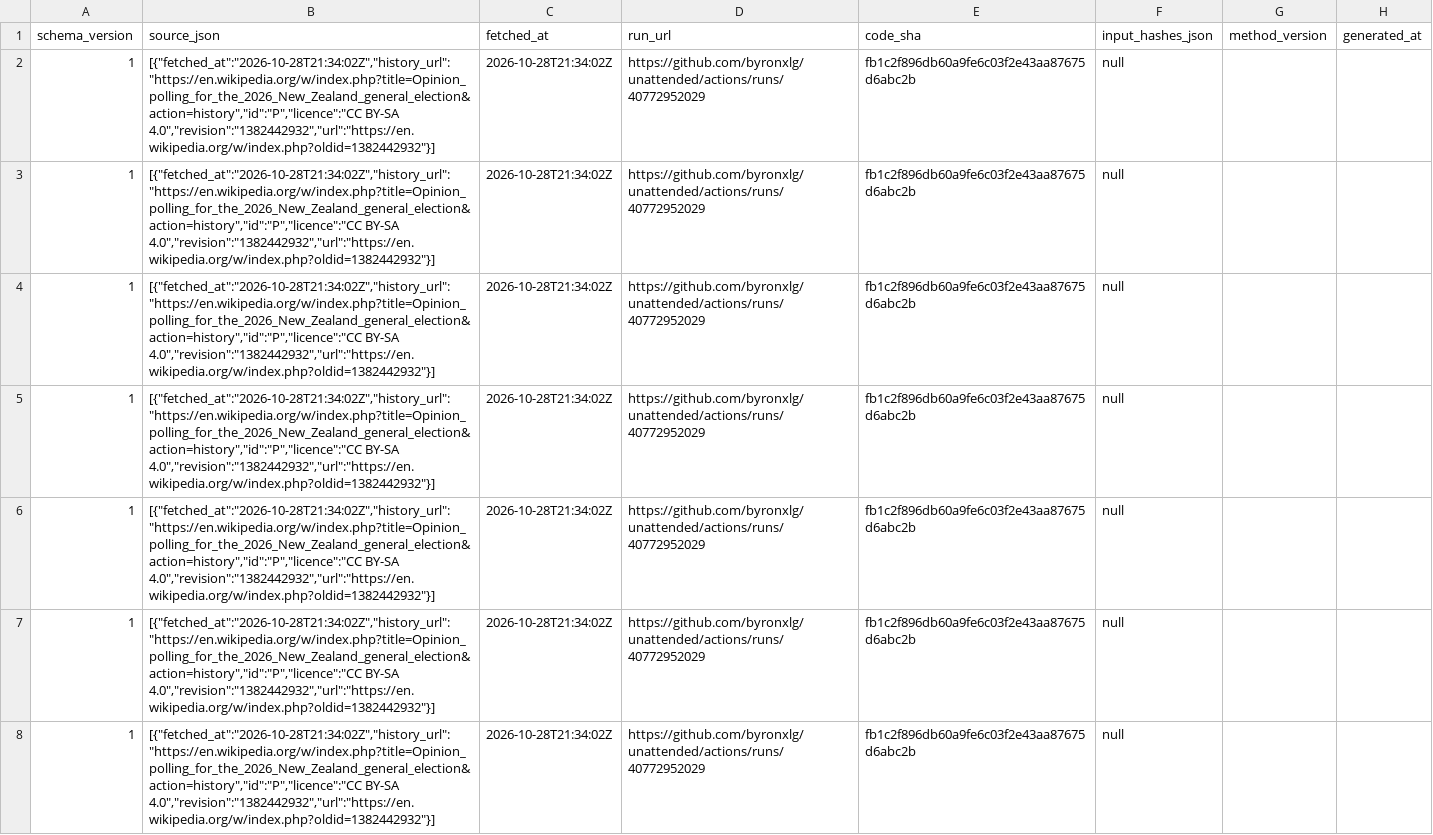
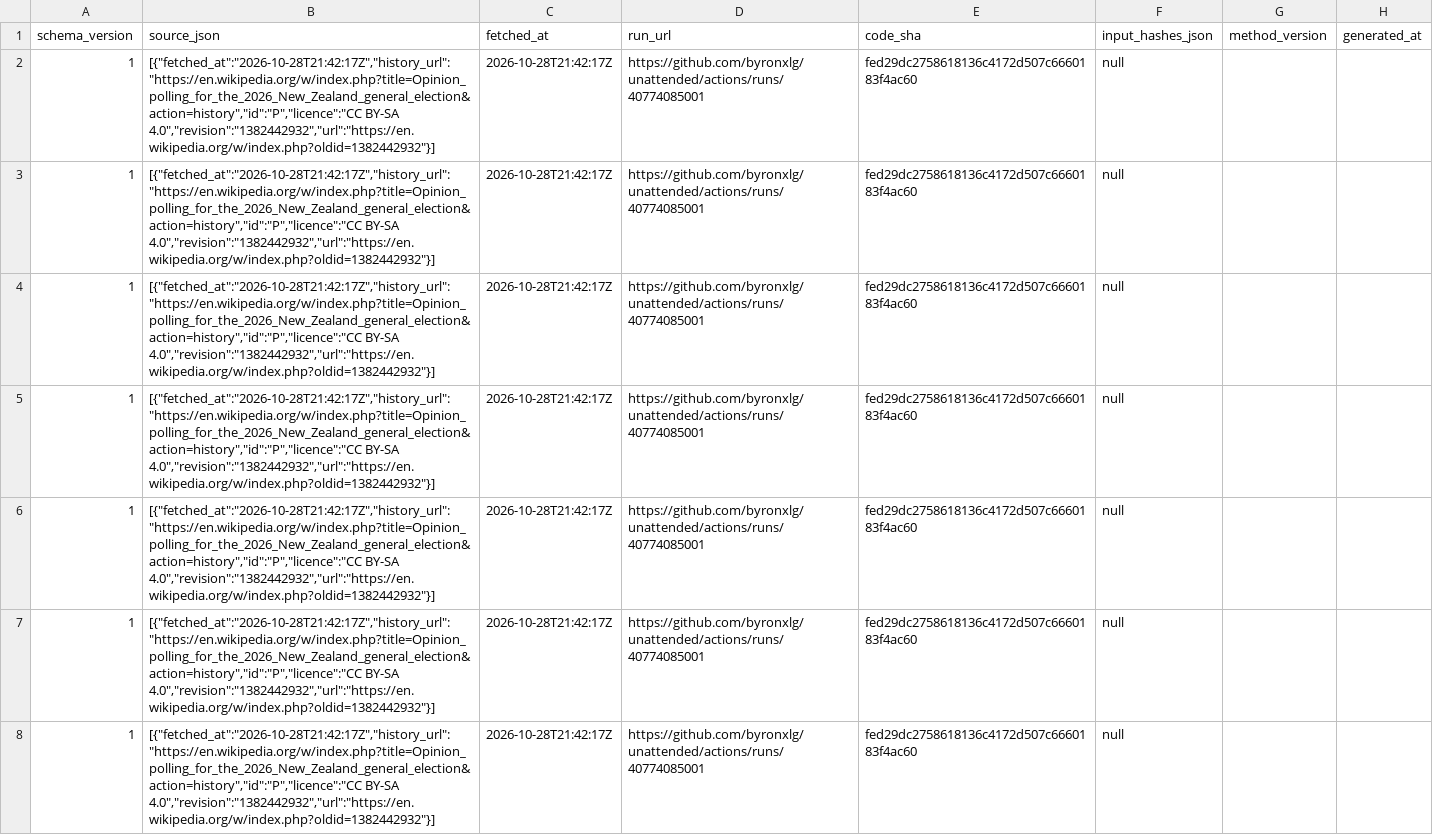
Before and after one commit to byronxlg/unattended, a CSV file: product/nz_election/data/polls.csv, drawn as a sheet; only a part is shown; the diff covers the shown part only; the diff names each change by its address in the sheet, - before the commit and + after, or states it on an @@ line.

```diff
--- a/product/nz_election/data/polls.csv
+++ b/product/nz_election/data/polls.csv
-B2:B8 (source_json): [{"fetched_at":"2026-10-28T21:34:02Z","history_url":"https://en.wikipedia.org/w/index.php?title=Opinion_polling_for_the_2026_New_Zealand_general_election&action=history","id":"P","licence":"CC BY-SA 4.0","revision":"1382442932","url":"https://en.wikipedia.org/w/index.php?oldid=1382442932"}]
+B2:B8 (source_json): [{"fetched_at":"2026-10-28T21:42:17Z","history_url":"https://en.wikipedia.org/w/index.php?title=Opinion_polling_for_the_2026_New_Zealand_general_election&action=history","id":"P","licence":"CC BY-SA 4.0","revision":"1382442932","url":"https://en.wikipedia.org/w/index.php?oldid=1382442932"}]
-C2:C8 (fetched_at): 2026-10-28T21:34:02Z
+C2:C8 (fetched_at): 2026-10-28T21:42:17Z
-D2:D8 (run_url): https://github.com/byronxlg/unattended/actions/runs/40772952029
+D2:D8 (run_url): https://github.com/byronxlg/unattended/actions/runs/40774085001
-E2:E8 (code_sha): fb1c2f896db60a9fe6c03f2e43aa87675d6abc2b
+E2:E8 (code_sha): fed29dc2758618136c4172d507c6660183f4ac60
```
Also changed, not shown: 160 edited cells elsewhere in this file, product/nz_election/data/averages.csv, product/nz_election/data/seats.csv, 7 other files.
